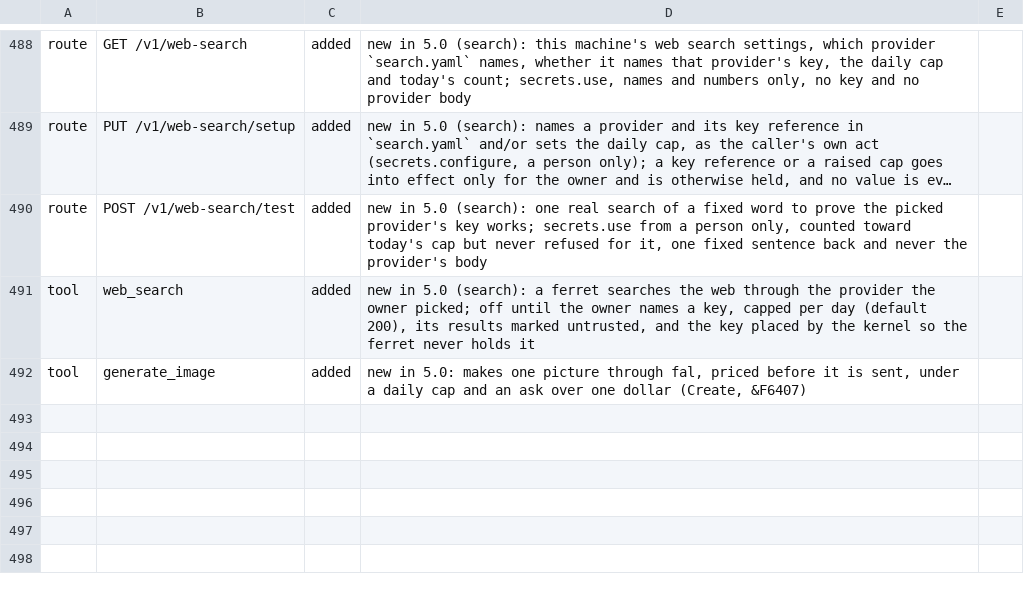
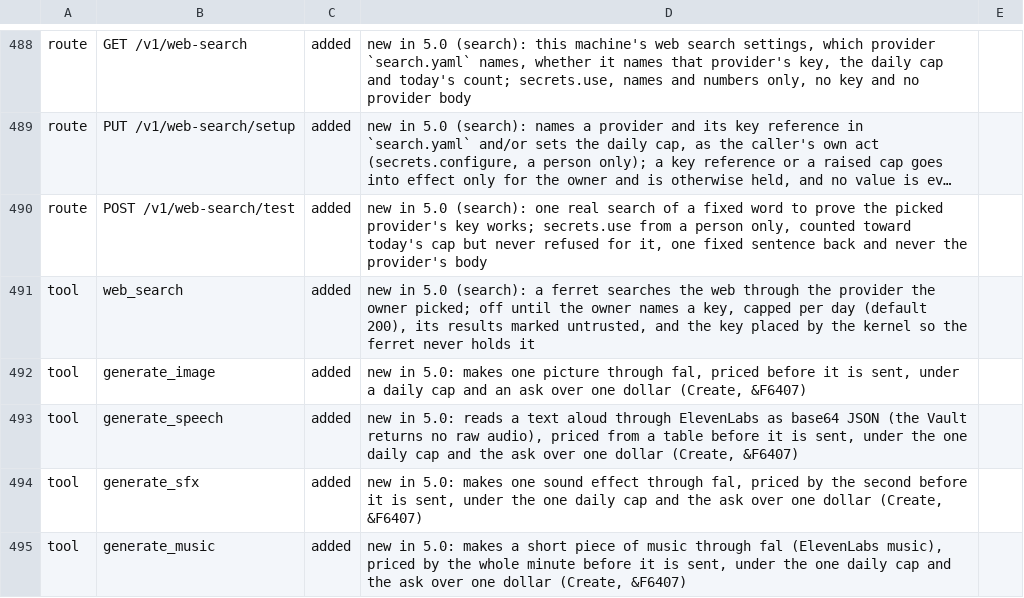
Before and after one commit to kirinnee/ferretry, a TSV file: scripts/validate/descriptor-parity-changes.tsv, drawn as a sheet; only a part is shown, gaps mark what is left out; long unchanged cells end in ….

Commit message:
feat(create): add speech, sound-effect and music tools
generate_speech reads text aloud through ElevenLabs' JSON with-timestamps
endpoint (the Vault returns no raw audio), generate_sfx and generate_music
go through fal. All three share generate_image's ledger, daily cap, ask over
one dollar and one queue, now in paid-call.ts, and answer with an audio
block to paste.

Refs &F6628

```diff
--- a/scripts/validate/descriptor-parity-changes.tsv
+++ b/scripts/validate/descriptor-parity-changes.tsv
@@ -492 +492,4 @@ tool	web_search	added	new in 5.0 (search): a ferret searches the web through the
 tool	generate_image	added	new in 5.0: makes one picture through fal, priced before it is sent, under a daily cap and an ask over one dollar (Create, &F6407)
+tool	generate_speech	added	new in 5.0: reads a text aloud through ElevenLabs as base64 JSON (the Vault returns no raw audio), priced from a table before it is sent, under the one daily cap and the ask over one dollar (Create, &F6407)
+tool	generate_sfx	added	new in 5.0: makes one sound effect through fal, priced by the second before it is sent, under the one daily cap and the ask over one dollar (Create, &F6407)
+tool	generate_music	added	new in 5.0: makes a short piece of music through fal (ElevenLabs music), priced by the whole minute before it is sent, under the one daily cap and the ask over one dollar (Create, &F6407)
```
Also changed, not shown: 19 other files.
